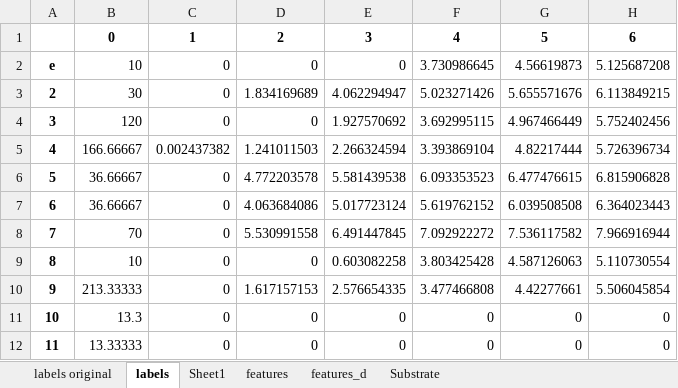
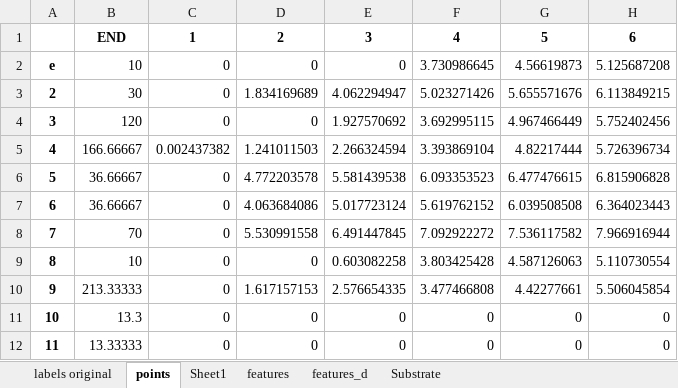
Before and after one commit to LimKaiZhuo/strainsensor, an Excel workbook: excel/Data_loader_spline_full_onehot_R1.xlsx, sheet points, drawn as a sheet; only a part is shown; values as stored, in another font and other column widths than the file's, no borders; the diff names each change by its address in the sheet, - before the commit and + after, or states it on an @@ line.

Commit message:
Update

```diff
--- a/excel/Data_loader_spline_full_onehot_R1.xlsx (sheet points)
+++ b/excel/Data_loader_spline_full_onehot_R1.xlsx (sheet points)
-sheet tab: labels
+sheet tab: points
-B1: 0
+B1: END
```
